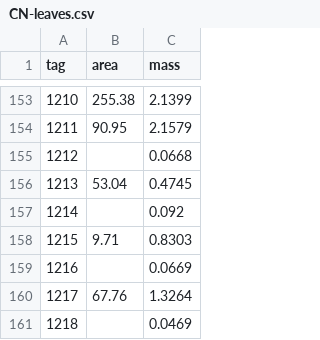
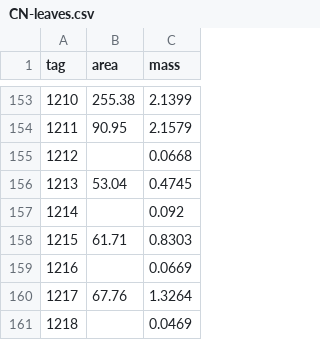
Before and after one commit to schwilklab/CSC-sky-island-forest, a CSV file: data/leaves/CN-leaves.csv, drawn as a sheet; only a part is shown, gaps mark what is left out.

Commit message:
Correct data entry error tag 1215 fixes #13
Schwilk mistyped tag number in issue title. problem was tag 1215

```diff
--- a/data/leaves/CN-leaves.csv
+++ b/data/leaves/CN-leaves.csv
@@ -157,3 +157,3 @@ tag,area,mass
 1214,,0.092
-1215,9.71,0.8303
+1215,61.71,0.8303
 1216,,0.0669
```
